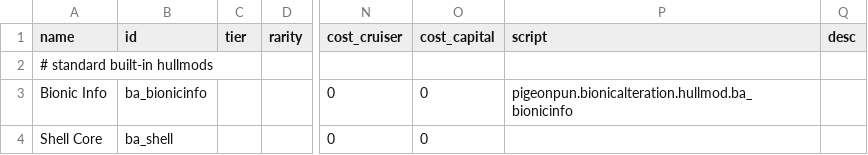
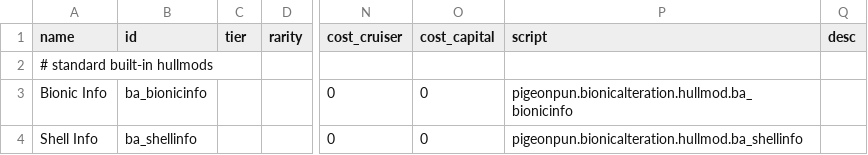
Before and after one commit to CosmicFishi/Bionic-Alteration, a CSV file: data/hullmods/hull_mods.csv, drawn as a sheet; only a part is shown, gaps mark what is left out; the diff names each change by its address in the sheet, - before the commit and + after, or states it on an @@ line.

```diff
--- a/data/hullmods/hull_mods.csv
+++ b/data/hullmods/hull_mods.csv
-A4 (name): Shell Core
+A4 (name): Shell Info
-B4 (id): ba_shell
+B4 (id): ba_shellinfo
-P4 (script): (empty)
+P4 (script): pigeonpun.bionicalteration.hullmod.ba_shellinfo
```
Also changed, not shown: data/bionic/limb_data.csv, data/campaign/special_items.csv, 5 other files.
